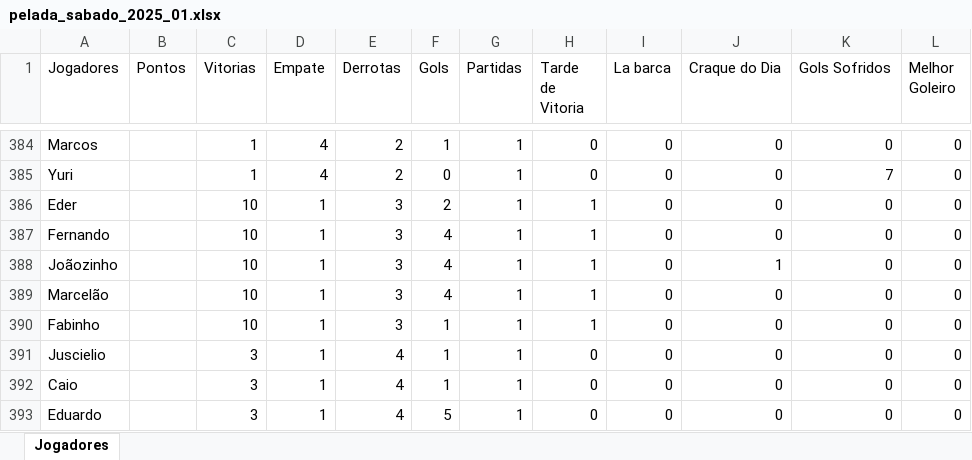
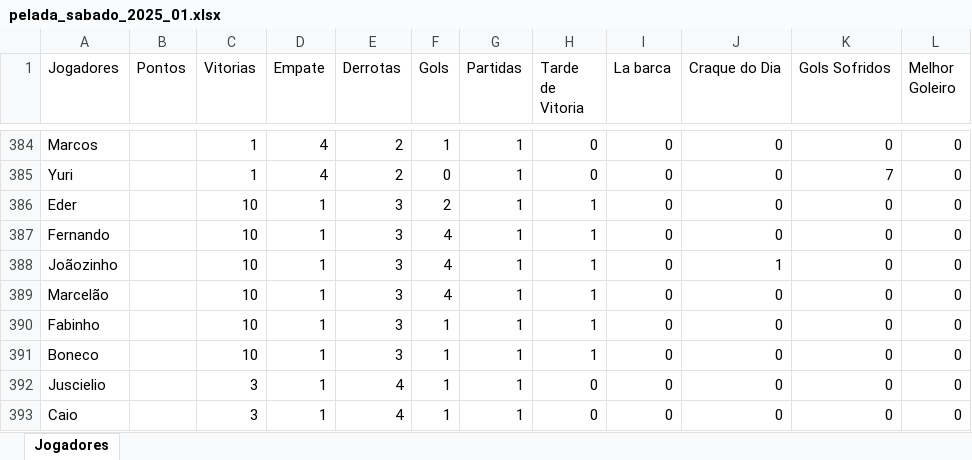
Before and after one commit to Fernando-Almeida23/Pelada_sabado, an Excel workbook: pelada_sabado_2025_01.xlsx, sheet Jogadores, drawn as a sheet; only a part is shown, gaps mark what is left out; the shorter side is filled out with more unchanged rows; values as stored, in another font and other column widths than the file's, no borders; the diff names each change by its address in the sheet, - before the commit and + after, or states it on an @@ line.

```diff
--- a/pelada_sabado_2025_01.xlsx (sheet Jogadores)
+++ b/pelada_sabado_2025_01.xlsx (sheet Jogadores)
+row 391: Boneco |  | 10 | 1 | 3 | 1 | 1 | 1 | 0 | 0 | 0 | 0
```
Also changed, not shown: 1 other file.
